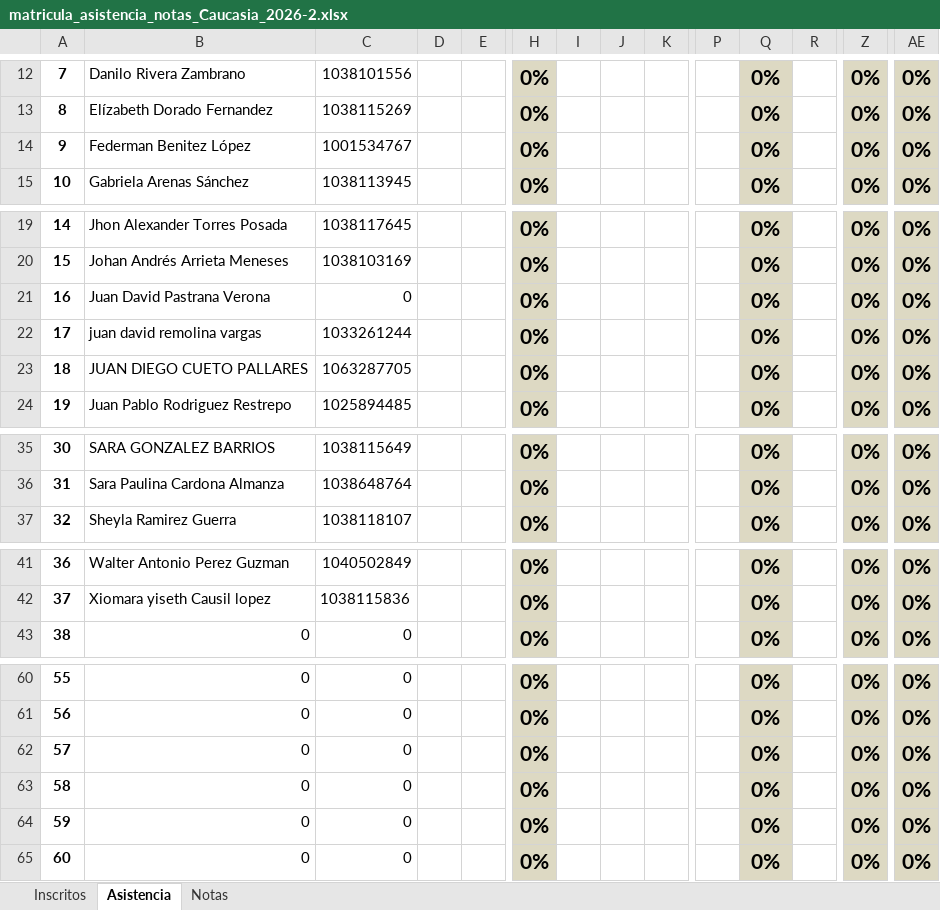
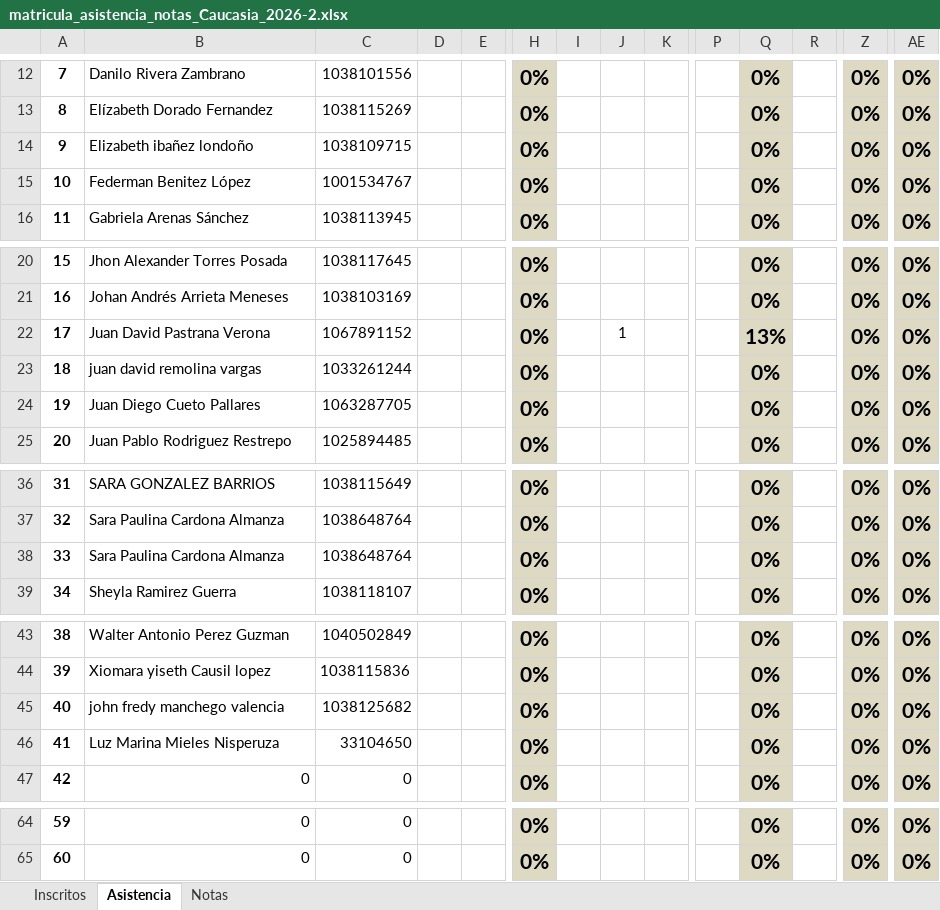
Before and after one commit to marco-canas/camino-udea, an Excel workbook: 9_asistencia_evaluacion/matricula_asistencia_notas_Caucasia_2026-2.xlsx, sheet Asistencia, drawn as a sheet; only a part is shown, gaps mark what is left out; values as stored, in another font and other column widths than the file's, no borders; charts and pictures not drawn; removed rows and columns are numbered as before the commit, all else as after; rows hold the shown columns only; the diff names each change by its address in the sheet, - before the commit and + after, or states it on an @@ line.

```diff
--- a/9_asistencia_evaluacion/matricula_asistencia_notas_Caucasia_2026-2.xlsx (sheet Asistencia)
+++ b/9_asistencia_evaluacion/matricula_asistencia_notas_Caucasia_2026-2.xlsx (sheet Asistencia)
+row 14: 9 | Elizabeth ibañez londoño | 1038109715 |  |  | 0% |  |  |  |  | 0% |  | 0% | 0%
@@ column A renumbered between rows 15 and 65 @@
-C22: 0
+C22: 1067891152
-J22: (empty)
+J22: 1
-Q22: 0%
+Q22: 13%
-B24: JUAN DIEGO CUETO PALLARES
+B24: Juan Diego Cueto Pallares
+row 38: 33 | Sara Paulina Cardona Almanza | 1038648764 |  |  | 0% |  |  |  |  | 0% |  | 0% | 0%
+row 45: 40 | john fredy manchego valencia | 1038125682 |  |  | 0% |  |  |  |  | 0% |  | 0% | 0%
+row 46: 41 | Luz Marina Mieles Nisperuza | 33104650 |  |  | 0% |  |  |  |  | 0% |  | 0% | 0%
-row 62: 57 | 0 | 0 |  |  | 0% |  |  |  |  | 0% |  | 0% | 0%
-row 63: 58 | 0 | 0 |  |  | 0% |  |  |  |  | 0% |  | 0% | 0%
-row 64: 59 | 0 | 0 |  |  | 0% |  |  |  |  | 0% |  | 0% | 0%
-row 65: 60 | 0 | 0 |  |  | 0% |  |  |  |  | 0% |  | 0% | 0%
```
Also changed, not shown: sheet Inscritos, sheet Notas, formulas that keep their value, 13 other files.
